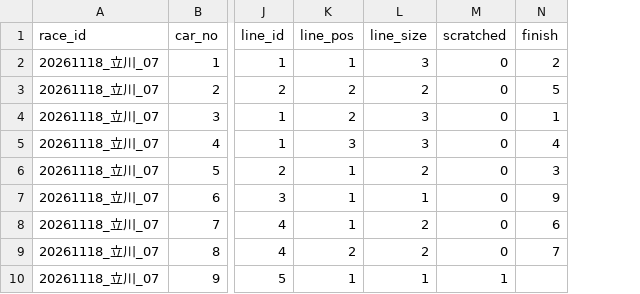
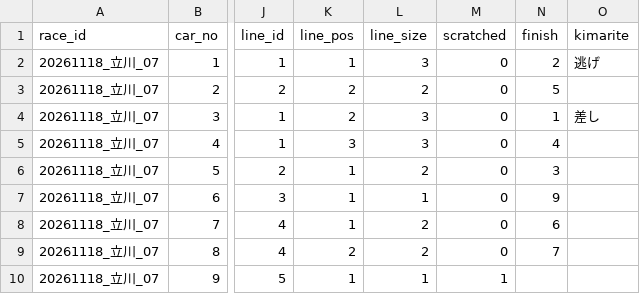
Before and after one commit to uni620/uni, a CSV file: keirin_ai/templates/entries_sample.csv, drawn as a sheet; only a part is shown, gaps mark what is left out; the diff names each change by its address in the sheet, - before the commit and + after, or states it on an @@ line.

```diff
--- a/keirin_ai/templates/entries_sample.csv
+++ b/keirin_ai/templates/entries_sample.csv
+column O (kimarite), rows 2-4: 逃げ |  | 差し
```
Also changed, not shown: 16 other files.
